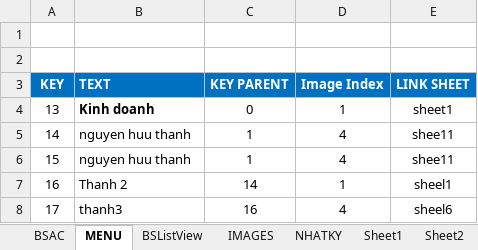
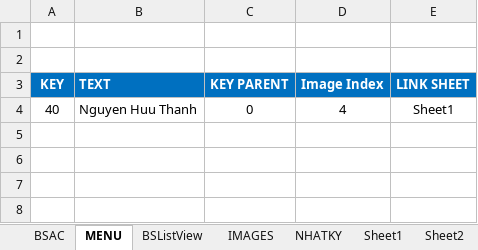
Before and after one commit to vocvachcungthanh/bos_vba_excel, an Excel workbook: Menu/menu_bos-thanh.xlsm, sheet MENU, drawn as a sheet; values as stored, in another font and other column widths than the file's, no borders; charts and pictures not drawn; removed rows and columns are numbered as before the commit, all else as after; the diff names each change by its address in the sheet, - before the commit and + after, or states it on an @@ line.

Commit message:
fata: Thêm sưa xóa, menu

```diff
--- a/Menu/menu_bos-thanh.xlsm (sheet MENU)
+++ b/Menu/menu_bos-thanh.xlsm (sheet MENU)
-row 4: 13 | Kinh doanh | 0 | 1 | sheet1
-row 5: 14 | nguyen huu thanh | 1 | 4 | shee11
-row 6: 15 | nguyen huu thanh | 1 | 4 | shee11
-row 7: 16 | Thanh 2 | 14 | 1 | sheel1
-row 8: 17 | thanh3 | 16 | 4 | sheel6
+row 4: 40 | Nguyen Huu Thanh | 0 | 4 | Sheet1
```
Also changed, not shown: charts or pictures, 1 other file.
